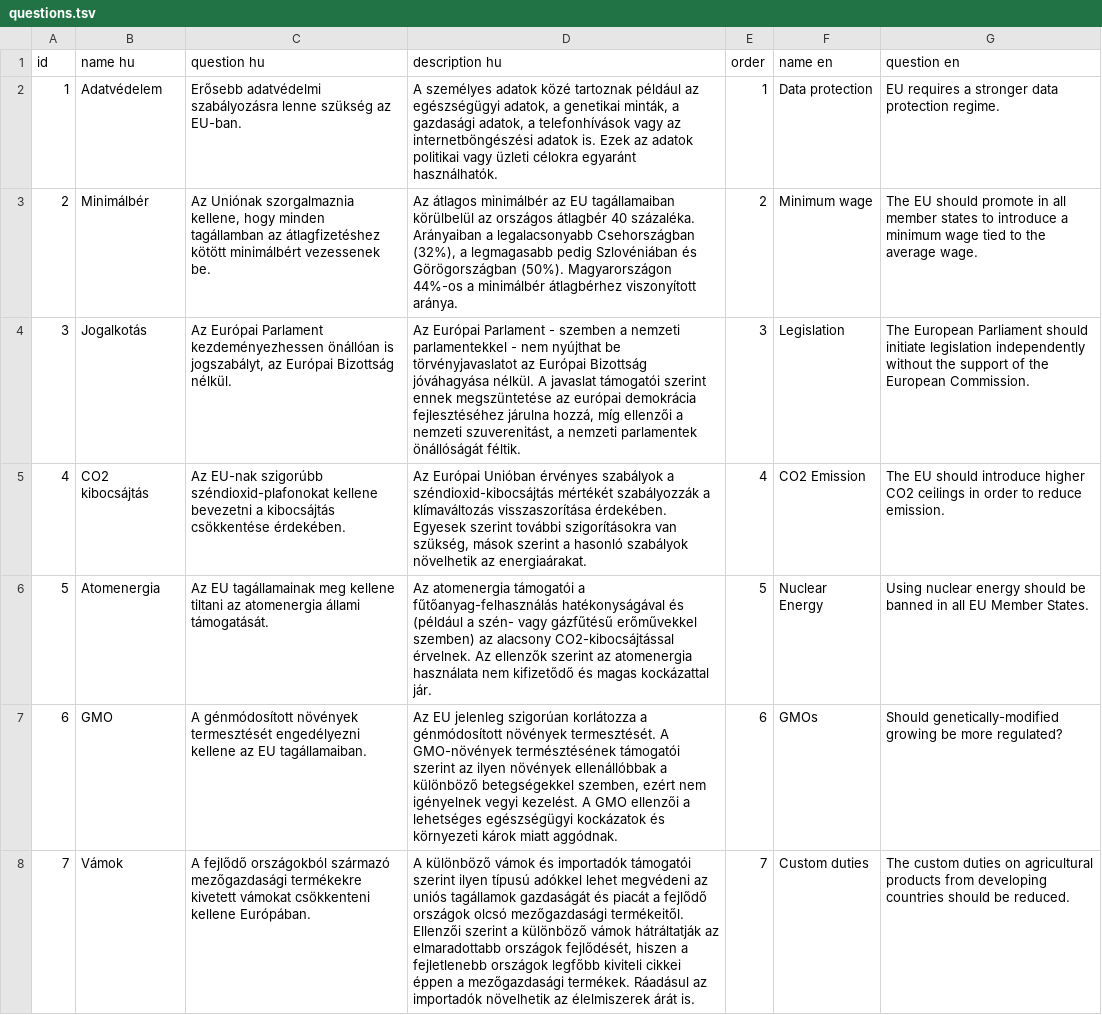
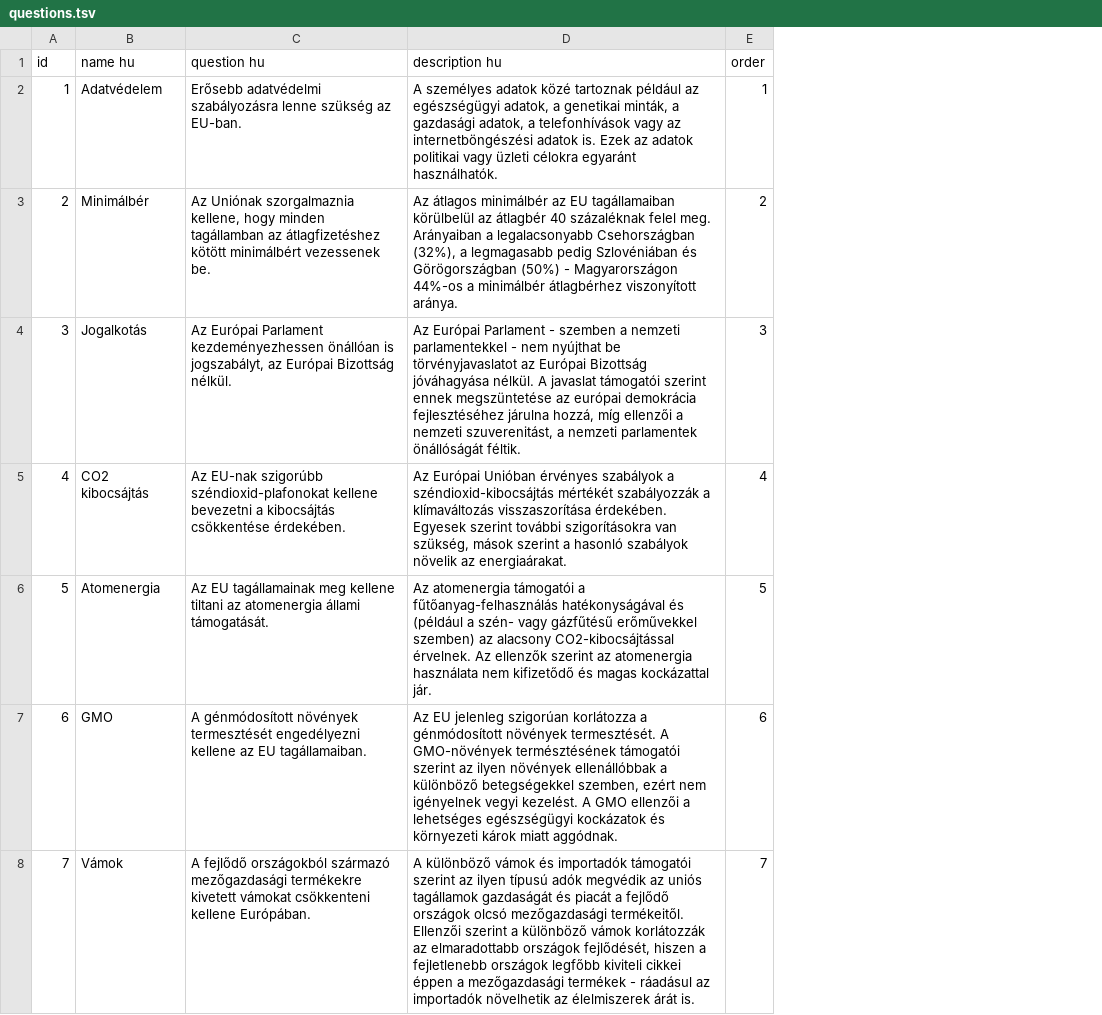
Before and after one commit to michalskop/partmonitor.hu, a TSV file: www/2014-es-europai-parlamenti-valasztas/backend/source/questions.tsv, drawn as a sheet; only a part is shown; removed rows and columns are numbered as before the commit, all else as after; the diff covers the shown part only; the diff names each change by its address in the sheet, - before the commit and + after, or states it on an @@ line.

Commit message:
improved questions

```diff
--- a/www/2014-es-europai-parlamenti-valasztas/backend/source/questions.tsv
+++ b/www/2014-es-europai-parlamenti-valasztas/backend/source/questions.tsv
-column F (name en), rows 2-8: Data protection | Minimum wage | Legislation | CO2 Emission | Nuclear Energy | GMOs | Custom duties
-column G (question en), rows 2-8: EU requires a stronger data protection regime. | The EU should promote in all member states to introduce a minimum wage tied to the average wage. | The European Parliament should initiate legislation independently without the support of the European Commission. | The EU should introduce higher CO2 ceilings in order to reduce emission. | Using nuclear energy should be banned in all EU Member States. | Should genetically-modified growing be more regulated? | The custom duties on agricultural products from developing countries should be reduced.
-D3 (description hu): …körülbelül az országos átlagbér 40 százaléka. Arányaiban a legalacsonyabb Csehországban (32%), a legmagasabb pedig Szlovéniában és Görögországban (50%). Magyarországon 44%-os…
+D3 (description hu): …körülbelül az átlagbér 40 százaléknak felel meg. Arányaiban a legalacsonyabb Csehországban (32%), a legmagasabb pedig Szlovéniában és Görögországban (50%) - Magyarországon 44%-os…
-D5 (description hu): …hasonló szabályok növelhetik az energiaárakat.
+D5 (description hu): …hasonló szabályok növelik az energiaárakat.
-D8 (description hu): …támogatói szerint ilyen típusú adókkel lehet megvédeni az uniós tagállamok gazdaságát és piacát a fejlődő országok olcsó mezőgazdasági termékeitől. Ellenzői szerint a különböző vámok hátráltatják az elmaradottabb országok fejlődését, hiszen a fejletlenebb országok legfőbb kiviteli cikkei éppen a mezőgazdasági termékek. Ráadásul az importadók…
+D8 (description hu): …támogatói szerint az ilyen típusú adók megvédik az uniós tagállamok gazdaságát és piacát a fejlődő országok olcsó mezőgazdasági termékeitől. Ellenzői szerint a különböző vámok korlátozzák az elmaradottabb országok fejlődését, hiszen a fejletlenebb országok legfőbb kiviteli cikkei éppen a mezőgazdasági termékek - ráadásul az importadók…
```
Also changed, not shown: 11 added rows and 18 edited cells elsewhere in this file, 3 other files.
